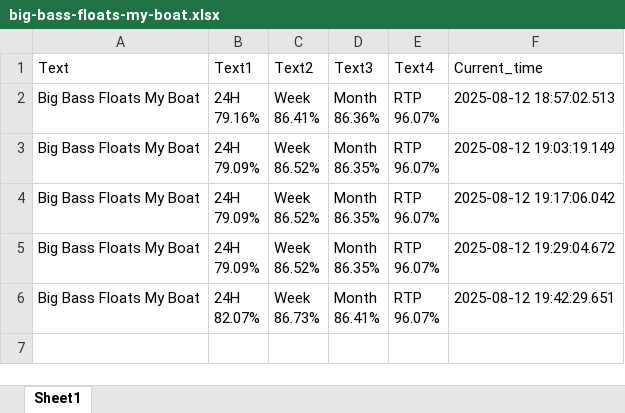
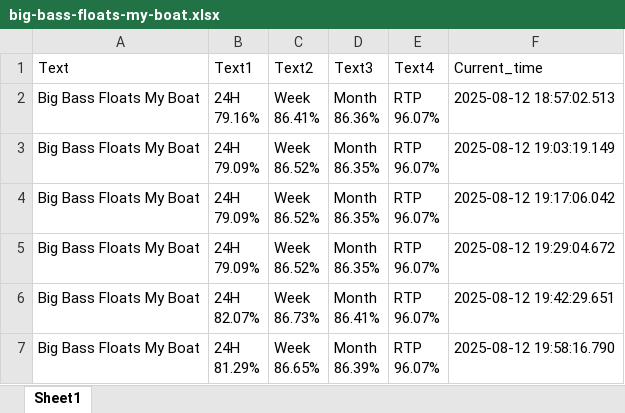
Before and after one commit to zorba43/github_streamlit_drive_project, an Excel workbook: data/raw/big-bass-floats-my-boat.xlsx, sheet Sheet1, drawn as a sheet; values as stored, in another font and other column widths than the file's, no borders; ↵ is a line break in a cell; the diff names each change by its address in the sheet, - before the commit and + after, or states it on an @@ line.

```diff
--- a/data/raw/big-bass-floats-my-boat.xlsx (sheet Sheet1)
+++ b/data/raw/big-bass-floats-my-boat.xlsx (sheet Sheet1)
+row 7: Big Bass Floats My Boat | 24H ↵ 81.29% | Week ↵ 86.65% | Month ↵ 86.39% | RTP ↵ 96.07% | 2025-08-12 19:58:16.790
```
Also changed, not shown: data/raw/big-bass-bonanza-hold-spinner.xlsx, data/raw/big-bass-keeping-it-reel.xlsx, 10 other files.
